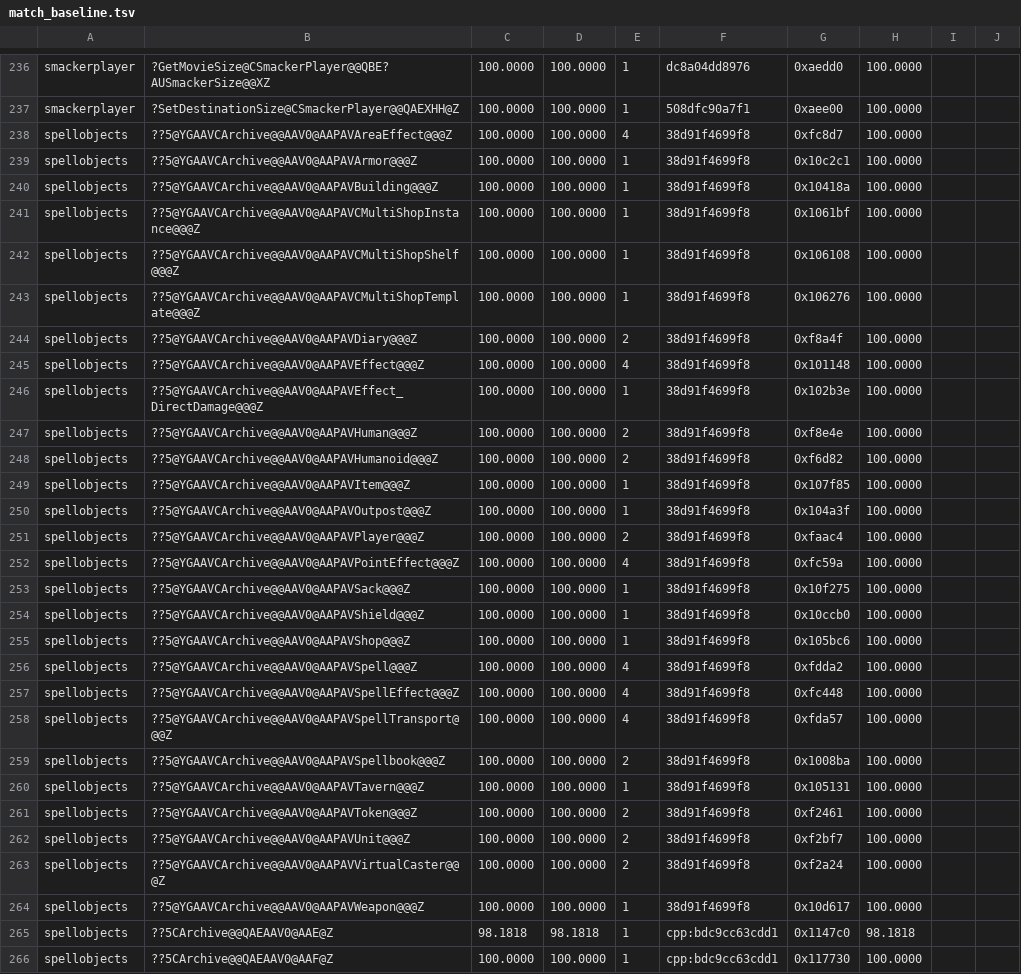
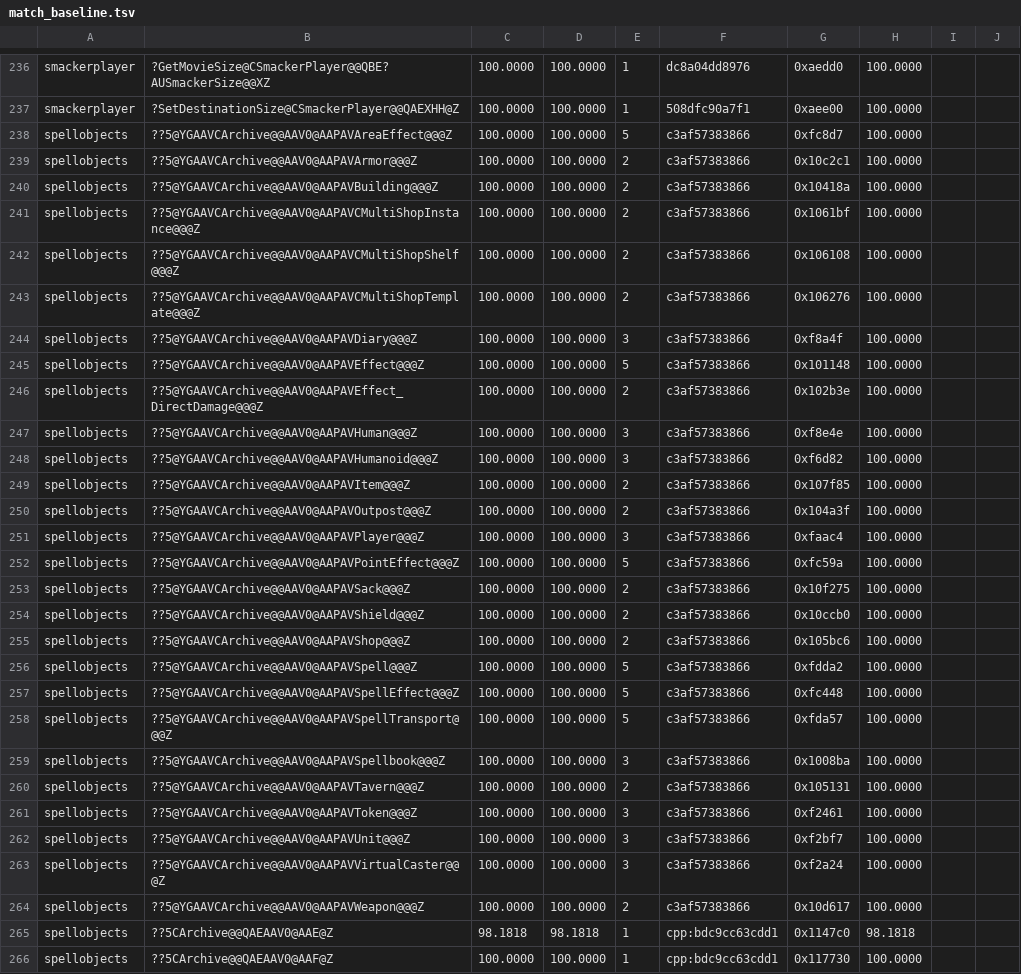
Before and after one commit to sushi-shi/rom1-decomp, a TSV file: config/match_baseline.tsv, drawn as a sheet; only a part is shown, gaps mark what is left out; the diff covers the shown part only; the diff names each change by its address in the sheet, - before the commit and + after, or states it on an @@ line.

```diff
--- a/config/match_baseline.tsv
+++ b/config/match_baseline.tsv
-E238: 4
+E238: 5
-F238:F264: 38d91f4699f8
+F238:F264: c3af57383866
-E239:E243: 1
+E239:E243: 2
-E244: 2
+E244: 3
-E245: 4
+E245: 5
-E246: 1
+E246: 2
-E247:E248: 2
+E247:E248: 3
-E249:E250: 1
+E249:E250: 2
-E251: 2
+E251: 3
-E252: 4
+E252: 5
-E253:E255: 1
+E253:E255: 2
-E256:E258: 4
+E256:E258: 5
-E259: 2
+E259: 3
-E260: 1
+E260: 2
-E261:E263: 2
+E261:E263: 3
-E264: 1
+E264: 2
```
Also changed, not shown: 7 added rows and 2 edited cells elsewhere in this file, config/gruntz_parity.tsv, config/retail/data.tsv, 6 other files.
